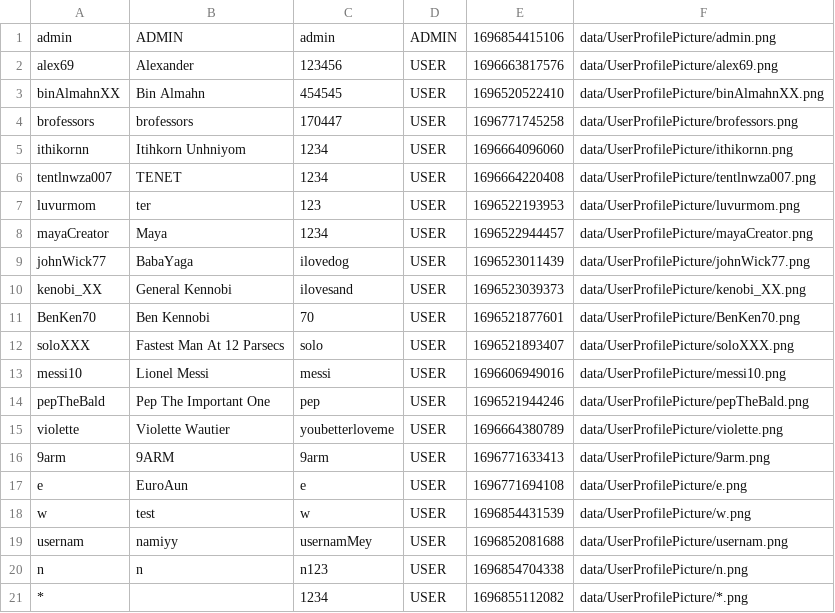
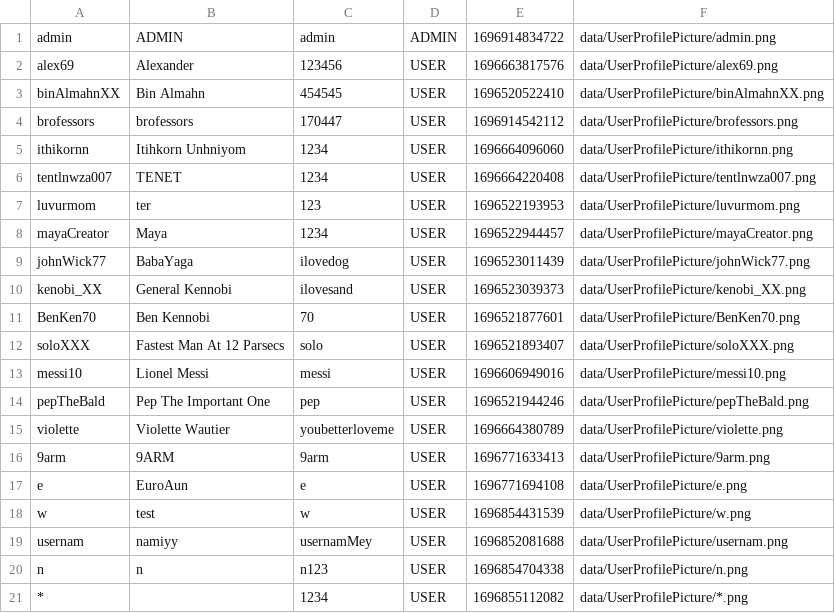
Before and after one commit to aeuro7/Java-EventManager-Project, a CSV file: data/login.csv, drawn as a sheet.

```diff
--- a/data/login.csv
+++ b/data/login.csv
@@ -1,5 +1,5 @@
-admin,ADMIN,admin,ADMIN,1696854415106,data/UserProfilePicture/admin.png
+admin,ADMIN,admin,ADMIN,1696914834722,data/UserProfilePicture/admin.png
 alex69,Alexander,123456,USER,1696663817576,data/UserProfilePicture/alex69.png
 binAlmahnXX,Bin Almahn,454545,USER,1696520522410,data/UserProfilePicture/binAlmahnXX.png
-brofessors,brofessors,170447,USER,1696771745258,data/UserProfilePicture/brofessors.png
+brofessors,brofessors,170447,USER,1696914542112,data/UserProfilePicture/brofessors.png
 ithikornn,Itihkorn Unhniyom,1234,USER,1696664096060,data/UserProfilePicture/ithikornn.png
```
Also changed, not shown: 6 other files.
